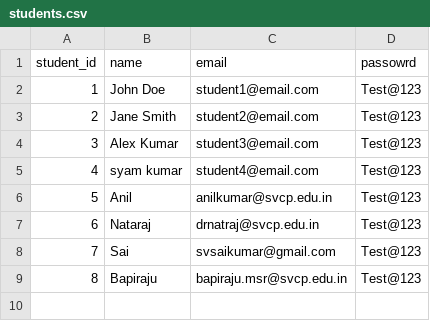
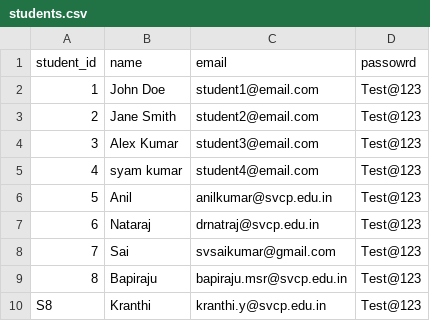
Before and after one commit to svsk1977/my-mocktest-app, a CSV file: students.csv, drawn as a sheet; the diff names each change by its address in the sheet, - before the commit and + after, or states it on an @@ line.

Commit message:
Add files via upload

```diff
--- a/students.csv
+++ b/students.csv
+row 10: S8 | Kranthi | kranthi.y@svcp.edu.in | Test@123
```
